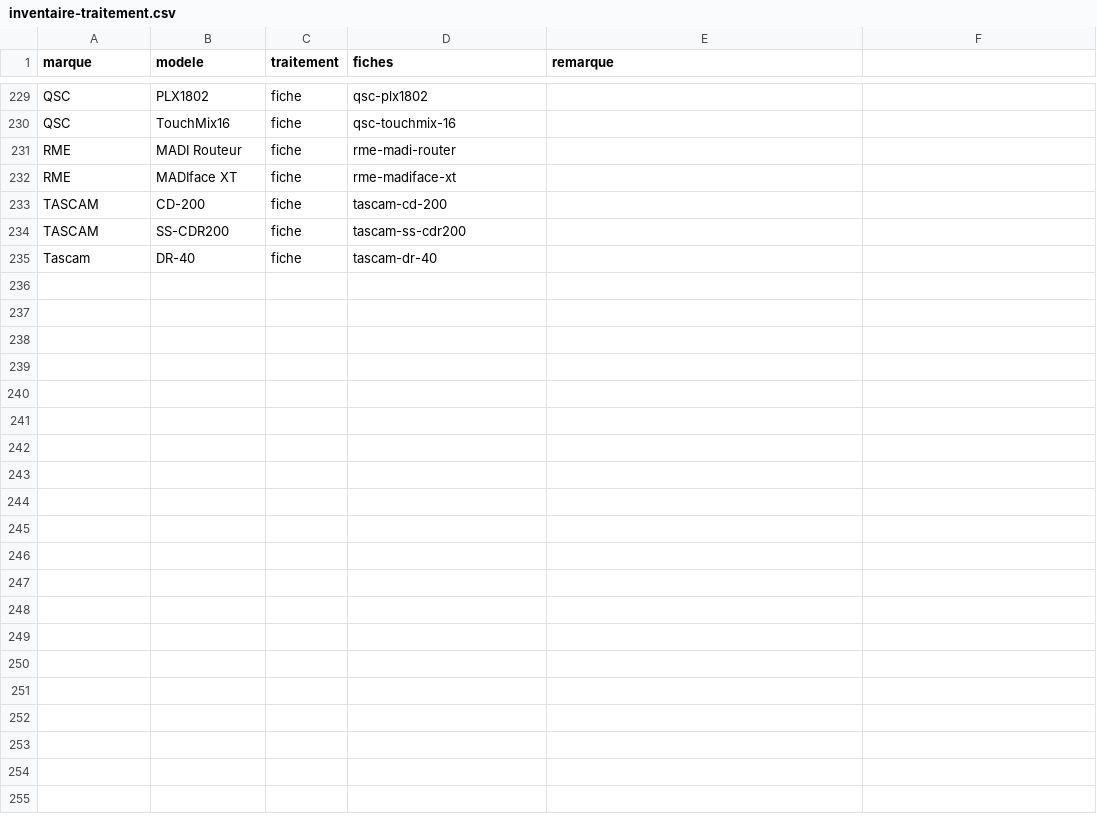
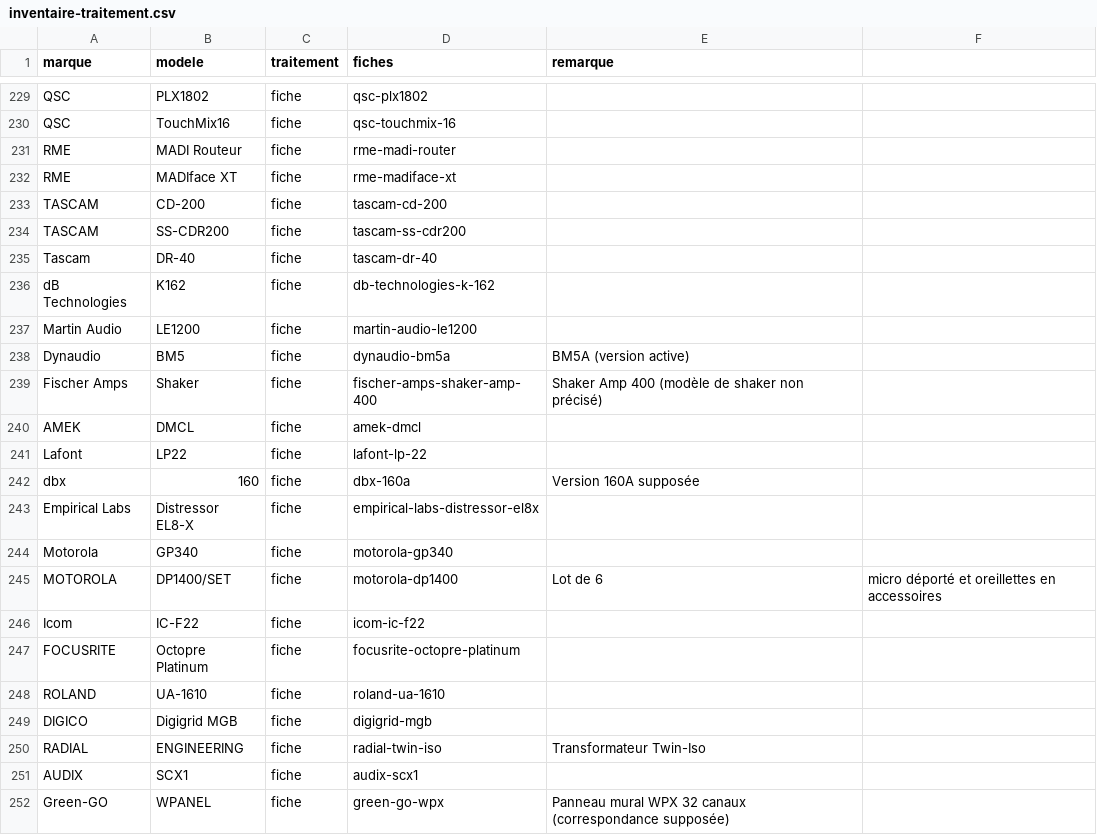
Before and after one commit to Herve-obe/AV-DIAGRAM_Claude-Code, a CSV file: tools/bibliotheque/inventaire-traitement.csv, drawn as a sheet; only a part is shown, gaps mark what is left out; the diff names each change by its address in the sheet, - before the commit and + after, or states it on an @@ line.

```diff
--- a/tools/bibliotheque/inventaire-traitement.csv
+++ b/tools/bibliotheque/inventaire-traitement.csv
+row 236: dB Technologies | K162 | fiche | db-technologies-k-162
+row 237: Martin Audio | LE1200 | fiche | martin-audio-le1200
+row 238: Dynaudio | BM5 | fiche | dynaudio-bm5a | BM5A (version active)
+row 239: Fischer Amps | Shaker | fiche | fischer-amps-shaker-amp-400 | Shaker Amp 400 (modèle de shaker non précisé)
+row 240: AMEK | DMCL | fiche | amek-dmcl
+row 241: Lafont | LP22 | fiche | lafont-lp-22
+row 242: dbx | 160 | fiche | dbx-160a | Version 160A supposée
+row 243: Empirical Labs | Distressor EL8-X | fiche | empirical-labs-distressor-el8x
+row 244: Motorola | GP340 | fiche | motorola-gp340
+row 245: MOTOROLA | DP1400/SET | fiche | motorola-dp1400 | Lot de 6 | micro déporté et oreillettes en accessoires
+row 246: Icom | IC-F22 | fiche | icom-ic-f22
+row 247: FOCUSRITE | Octopre Platinum | fiche | focusrite-octopre-platinum
+row 248: ROLAND | UA-1610 | fiche | roland-ua-1610
+row 249: DIGICO | Digigrid MGB | fiche | digigrid-mgb
+row 250: RADIAL | ENGINEERING | fiche | radial-twin-iso | Transformateur Twin-Iso
+row 251: AUDIX | SCX1 | fiche | audix-scx1
+row 252: Green-GO | WPANEL | fiche | green-go-wpx | Panneau mural WPX 32 canaux (correspondance supposée)
```
Also changed, not shown: 17 other files.
